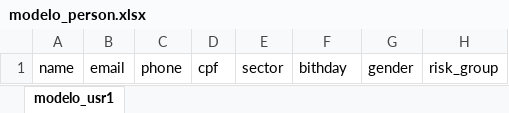
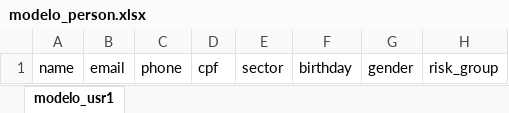
Before and after one commit to CoronaDados/base, an Excel workbook: storage/files/modelo_person.xlsx, sheet modelo_usr1, drawn as a sheet; only a part is shown; values as stored, in another font and other column widths than the file's, no borders; the diff names each change by its address in the sheet, - before the commit and + after, or states it on an @@ line.

```diff
--- a/storage/files/modelo_person.xlsx (sheet modelo_usr1)
+++ b/storage/files/modelo_person.xlsx (sheet modelo_usr1)
-F1: bithday
+F1: birthday
```
Also changed, not shown: 22 other files.
